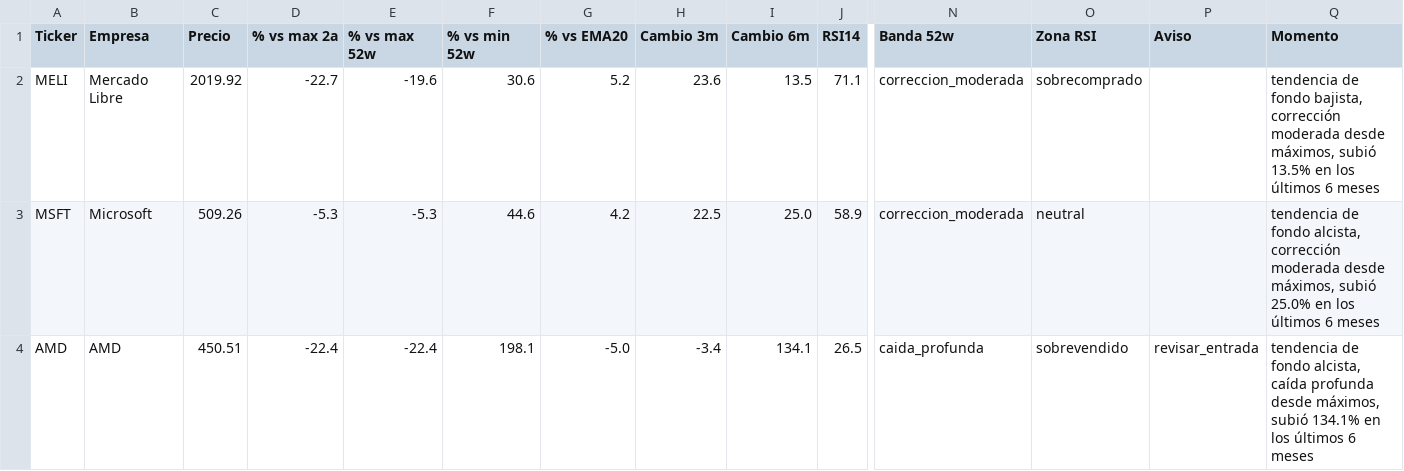
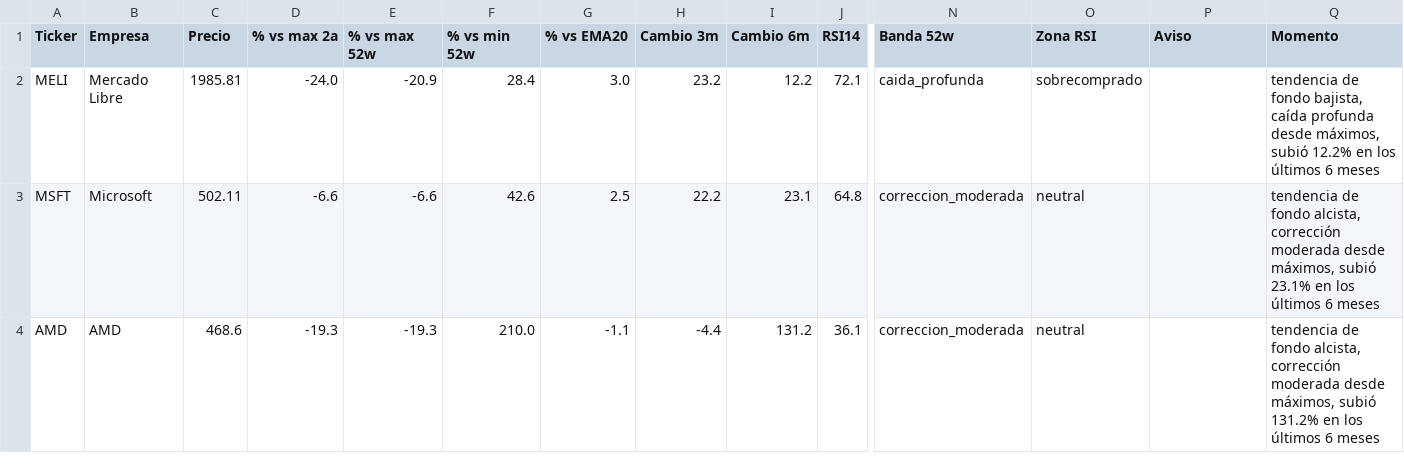
Before and after one commit to marianobuglio/invest-agent, a CSV file: analysis_result.csv, drawn as a sheet; only a part is shown, gaps mark what is left out; the diff covers the shown part only; the diff names each change by its address in the sheet, - before the commit and + after, or states it on an @@ line.

```diff
--- a/analysis_result.csv
+++ b/analysis_result.csv
-C2 (Precio): 2019.92
+C2 (Precio): 1985.81
-D2 (% vs max 2a): -22.7
+D2 (% vs max 2a): -24.0
-E2 (% vs max 52w): -19.6
+E2 (% vs max 52w): -20.9
-F2 (% vs min 52w): 30.6
+F2 (% vs min 52w): 28.4
-G2 (% vs EMA20): 5.2
+G2 (% vs EMA20): 3.0
-H2 (Cambio 3m): 23.6
+H2 (Cambio 3m): 23.2
-I2 (Cambio 6m): 13.5
+I2 (Cambio 6m): 12.2
-J2 (RSI14): 71.1
+J2 (RSI14): 72.1
-N2 (Banda 52w): correccion_moderada
+N2 (Banda 52w): caida_profunda
-Q2 (Momento): …fondo bajista, corrección moderada desde máximos, subió 13.5% en los…
+Q2 (Momento): …fondo bajista, caída profunda desde máximos, subió 12.2% en los…
-C3 (Precio): 509.26
+C3 (Precio): 502.11
-D3 (% vs max 2a): -5.3
+D3 (% vs max 2a): -6.6
-E3 (% vs max 52w): -5.3
+E3 (% vs max 52w): -6.6
-F3 (% vs min 52w): 44.6
+F3 (% vs min 52w): 42.6
-G3 (% vs EMA20): 4.2
+G3 (% vs EMA20): 2.5
-H3 (Cambio 3m): 22.5
+H3 (Cambio 3m): 22.2
-I3 (Cambio 6m): 25.0
+I3 (Cambio 6m): 23.1
-J3 (RSI14): 58.9
+J3 (RSI14): 64.8
-Q3 (Momento): …máximos, subió 25.0% en los…
+Q3 (Momento): …máximos, subió 23.1% en los…
-C4 (Precio): 450.51
+C4 (Precio): 468.6
-D4 (% vs max 2a): -22.4
+D4 (% vs max 2a): -19.3
-E4 (% vs max 52w): -22.4
+E4 (% vs max 52w): -19.3
-F4 (% vs min 52w): 198.1
+F4 (% vs min 52w): 210.0
-G4 (% vs EMA20): -5.0
+G4 (% vs EMA20): -1.1
-H4 (Cambio 3m): -3.4
+H4 (Cambio 3m): -4.4
-I4 (Cambio 6m): 134.1
+I4 (Cambio 6m): 131.2
-J4 (RSI14): 26.5
+J4 (RSI14): 36.1
-N4 (Banda 52w): caida_profunda
+N4 (Banda 52w): correccion_moderada
-O4 (Zona RSI): sobrevendido
+O4 (Zona RSI): neutral
-P4 (Aviso): revisar_entrada
+P4 (Aviso): (empty)
-Q4 (Momento): …fondo alcista, caída profunda desde máximos, subió 134.1% en los…
+Q4 (Momento): …fondo alcista, corrección moderada desde máximos, subió 131.2% en los…
```
Also changed, not shown: 88 edited cells elsewhere in this file, state_previous_run.csv, 2 other files.
